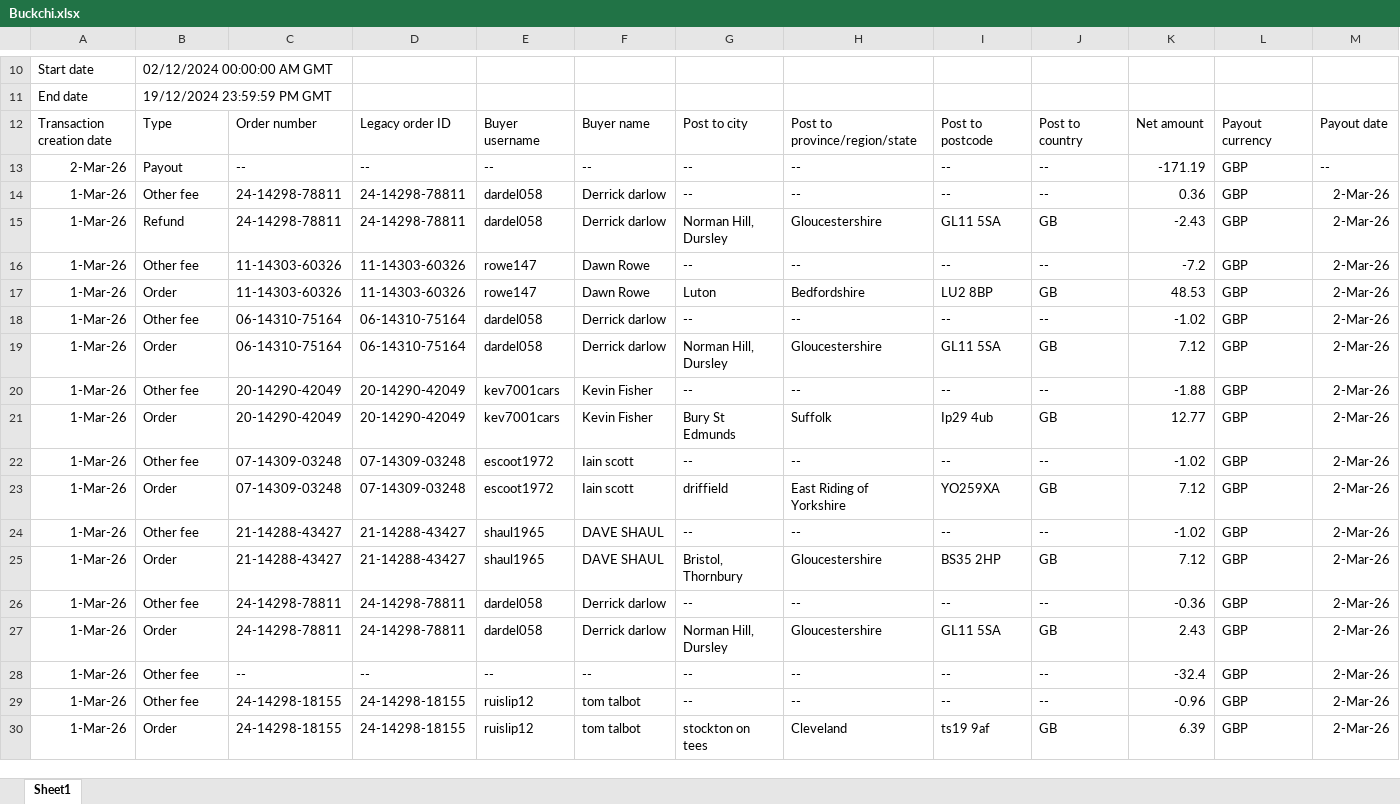
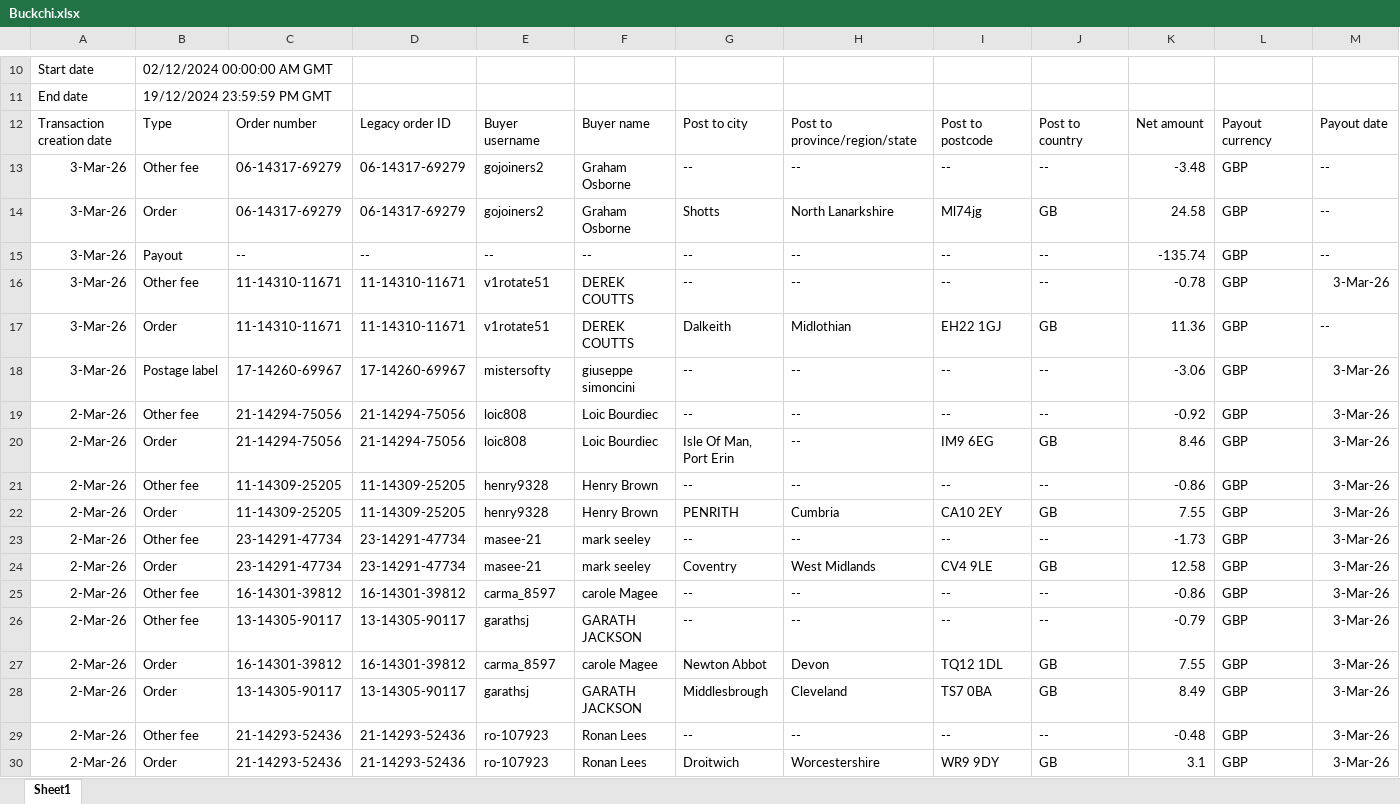
Before and after one commit to NIBH014B/BuckchiDailyReport, an Excel workbook: Raw Sales Data/Buckchi.xlsx, sheet Sheet1, drawn as a sheet; only a part is shown, gaps mark what is left out; the shorter side is filled out with more unchanged rows; values as stored, in another font and other column widths than the file's, no borders; rows hold the shown columns only; the diff covers the shown part only; the diff names each change by its address in the sheet, - before the commit and + after, or states it on an @@ line.

```diff
--- a/Raw Sales Data/Buckchi.xlsx (sheet Sheet1)
+++ b/Raw Sales Data/Buckchi.xlsx (sheet Sheet1)
+row 13: 3-Mar-26 | Other fee | 06-14317-69279 | 06-14317-69279 | gojoiners2 | Graham Osborne | -- | -- | -- | -- | -3.48 | GBP | --
+row 14: 3-Mar-26 | Order | 06-14317-69279 | 06-14317-69279 | gojoiners2 | Graham Osborne | Shotts | North Lanarkshire | Ml74jg | GB | 24.58 | GBP | --
+row 15: 3-Mar-26 | Payout | -- | -- | -- | -- | -- | -- | -- | -- | -135.74 | GBP | --
+row 16: 3-Mar-26 | Other fee | 11-14310-11671 | 11-14310-11671 | v1rotate51 | DEREK COUTTS | -- | -- | -- | -- | -0.78 | GBP | 3-Mar-26
+row 17: 3-Mar-26 | Order | 11-14310-11671 | 11-14310-11671 | v1rotate51 | DEREK COUTTS | Dalkeith | Midlothian | EH22 1GJ | GB | 11.36 | GBP | --
+row 18: 3-Mar-26 | Postage label | 17-14260-69967 | 17-14260-69967 | mistersofty | giuseppe simoncini | -- | -- | -- | -- | -3.06 | GBP | 3-Mar-26
+row 19: 2-Mar-26 | Other fee | 21-14294-75056 | 21-14294-75056 | loic808 | Loic Bourdiec | -- | -- | -- | -- | -0.92 | GBP | 3-Mar-26
+row 20: 2-Mar-26 | Order | 21-14294-75056 | 21-14294-75056 | loic808 | Loic Bourdiec | Isle Of Man, Port Erin | -- | IM9 6EG | GB | 8.46 | GBP | 3-Mar-26
+row 21: 2-Mar-26 | Other fee | 11-14309-25205 | 11-14309-25205 | henry9328 | Henry Brown | -- | -- | -- | -- | -0.86 | GBP | 3-Mar-26
+row 22: 2-Mar-26 | Order | 11-14309-25205 | 11-14309-25205 | henry9328 | Henry Brown | PENRITH | Cumbria | CA10 2EY | GB | 7.55 | GBP | 3-Mar-26
+row 23: 2-Mar-26 | Other fee | 23-14291-47734 | 23-14291-47734 | masee-21 | mark seeley | -- | -- | -- | -- | -1.73 | GBP | 3-Mar-26
+row 24: 2-Mar-26 | Order | 23-14291-47734 | 23-14291-47734 | masee-21 | mark seeley | Coventry | West Midlands | CV4 9LE | GB | 12.58 | GBP | 3-Mar-26
+row 25: 2-Mar-26 | Other fee | 16-14301-39812 | 16-14301-39812 | carma_8597 | carole Magee | -- | -- | -- | -- | -0.86 | GBP | 3-Mar-26
+row 26: 2-Mar-26 | Other fee | 13-14305-90117 | 13-14305-90117 | garathsj | GARATH JACKSON | -- | -- | -- | -- | -0.79 | GBP | 3-Mar-26
+row 27: 2-Mar-26 | Order | 16-14301-39812 | 16-14301-39812 | carma_8597 | carole Magee | Newton Abbot | Devon | TQ12 1DL | GB | 7.55 | GBP | 3-Mar-26
+row 28: 2-Mar-26 | Order | 13-14305-90117 | 13-14305-90117 | garathsj | GARATH JACKSON | Middlesbrough | Cleveland | TS7 0BA | GB | 8.49 | GBP | 3-Mar-26
+row 29: 2-Mar-26 | Other fee | 21-14293-52436 | 21-14293-52436 | ro-107923 | Ronan Lees | -- | -- | -- | -- | -0.48 | GBP | 3-Mar-26
+row 30: 2-Mar-26 | Order | 21-14293-52436 | 21-14293-52436 | ro-107923 | Ronan Lees | Droitwich | Worcestershire | WR9 9DY | GB | 3.1 | GBP | 3-Mar-26
```
Also changed, not shown: 18 added rows elsewhere in this sheet, Raw Sales Data/Amazon.xlsx, Raw Sales Data/Vandey.xlsx.
